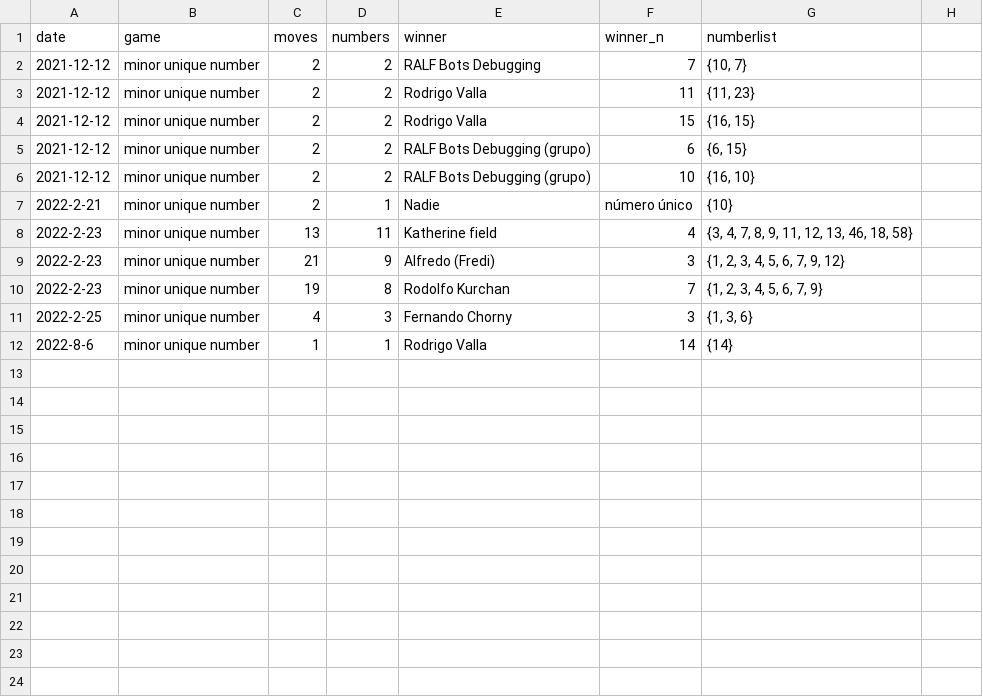
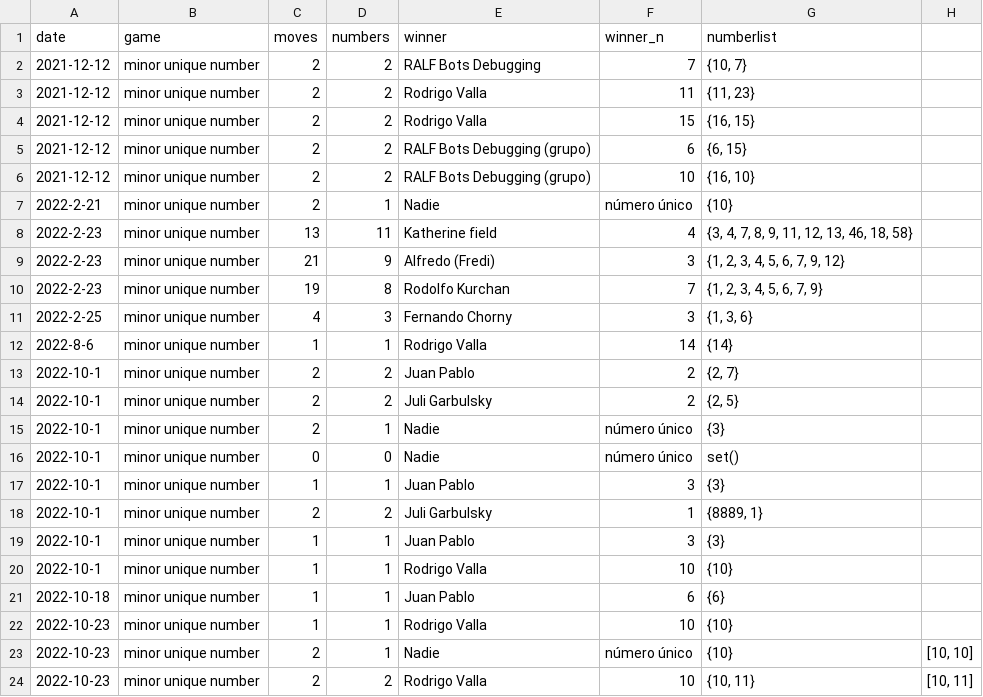
Before and after one commit to rvalla/festivaldelingenio.bot, a CSV file: games.csv, drawn as a sheet.

```diff
--- a/games.csv
+++ b/games.csv
@@ -12 +12,13 @@ date;game;moves;numbers;winner;winner_n;numberlist
 2022-8-6;minor unique number;1;1;Rodrigo Valla;14;{14}
+2022-10-1;minor unique number;2;2;Juan Pablo;2;{2, 7}
+2022-10-1;minor unique number;2;2;Juli Garbulsky;2;{2, 5}
+2022-10-1;minor unique number;2;1;Nadie;número único;{3}
+2022-10-1;minor unique number;0;0;Nadie;número único;set()
+2022-10-1;minor unique number;1;1;Juan Pablo;3;{3}
+2022-10-1;minor unique number;2;2;Juli Garbulsky;1;{8889, 1}
+2022-10-1;minor unique number;1;1;Juan Pablo;3;{3}
+2022-10-1;minor unique number;1;1;Rodrigo Valla;10;{10}
+2022-10-18;minor unique number;1;1;Juan Pablo;6;{6}
+2022-10-23;minor unique number;1;1;Rodrigo Valla;10;{10}
+2022-10-23;minor unique number;2;1;Nadie;número único;{10};[10, 10]
+2022-10-23;minor unique number;2;2;Rodrigo Valla;10;{10, 11};[10, 11]
```
Also changed, not shown: 5 other files.
